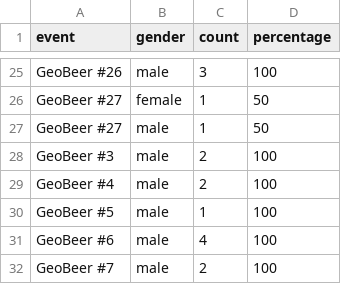
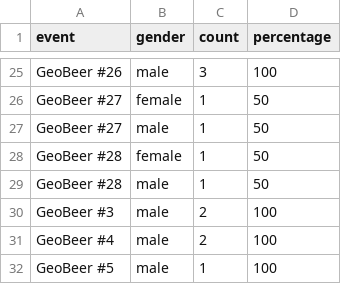
Before and after one commit to GeoBeer/geobeer-analytics, a CSV file: Results/geobeer-speakers-gender-stats.csv, drawn as a sheet; only a part is shown, gaps mark what is left out; the shorter side is filled out with more unchanged rows.

Commit message:
Update geobeer-speakers-gender-stats.csv

```diff
--- a/Results/geobeer-speakers-gender-stats.csv
+++ b/Results/geobeer-speakers-gender-stats.csv
@@ -27,2 +27,4 @@ GeoBeer #27,female,1,50
 GeoBeer #27,male,1,50
+GeoBeer #28,female,1,50
+GeoBeer #28,male,1,50
 GeoBeer #3,male,2,100
```
